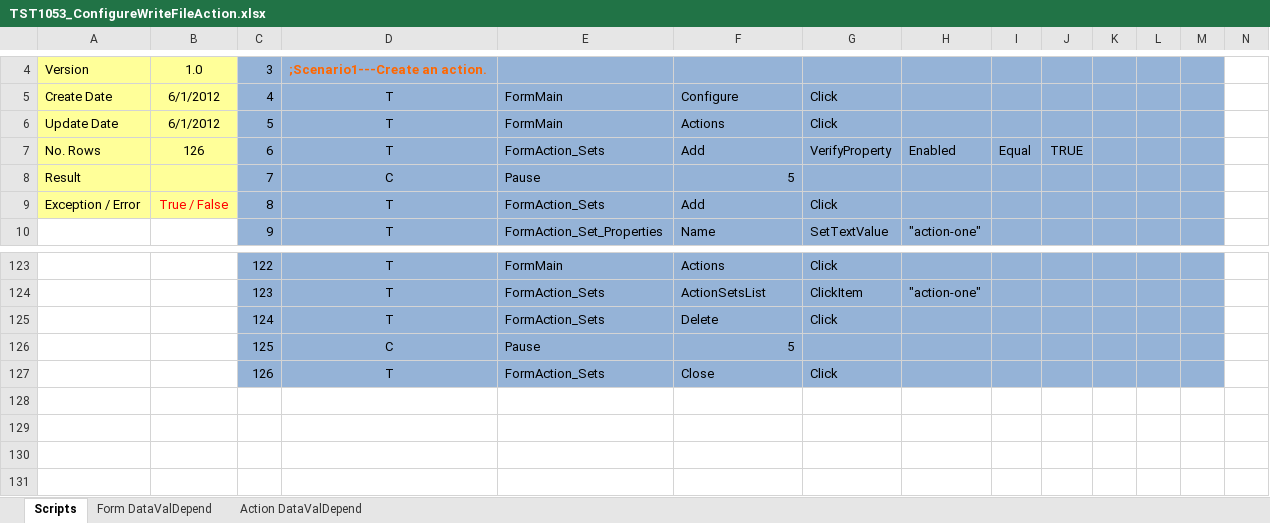
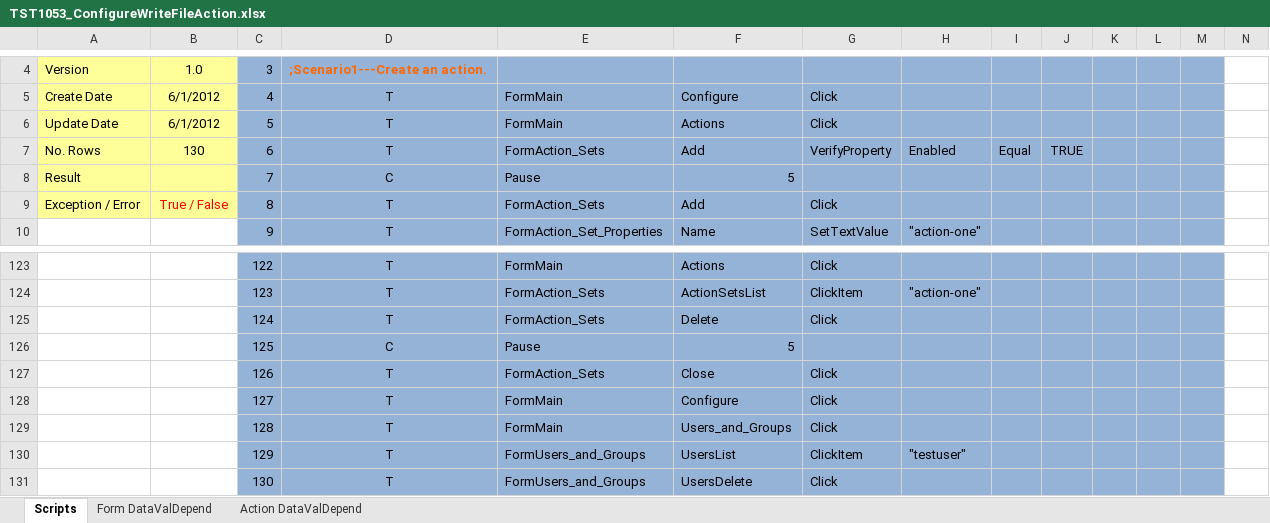
Before and after one commit to YouwenYao/Kwang, an Excel workbook: NformTester/NformTester/keywordscripts/TST1053_ConfigureWriteFileAction.xlsx, sheet Scripts, drawn as a sheet; only a part is shown, gaps mark what is left out; values as stored, in another font and other column widths than the file's, no borders; conditional formats not drawn; 1 other sheet too large or unreadable and not compared; the diff names each change by its address in the sheet, - before the commit and + after, or states it on an @@ line.

```diff
--- a/NformTester/NformTester/keywordscripts/TST1053_ConfigureWriteFileAction.xlsx (sheet Scripts)
+++ b/NformTester/NformTester/keywordscripts/TST1053_ConfigureWriteFileAction.xlsx (sheet Scripts)
-B7: 126
+B7: 130
+row 128:  |  | 127 | T | FormMain | Configure | Click
+row 129:  |  | 128 | T | FormMain | Users_and_Groups | Click
+row 130:  |  | 129 | T | FormUsers_and_Groups | UsersList | ClickItem | "testuser"
+row 131:  |  | 130 | T | FormUsers_and_Groups | UsersDelete | Click
```
Also changed, not shown: NformTester/NformTester/keywordscripts/TST1138_DataLoggingSettingsForMulti-moduleDevices.xlsx, NformTester/NformTester/keywordscripts/TST1174_DataPointsNameIsEditableOrNot.xlsx, 22 other files.
